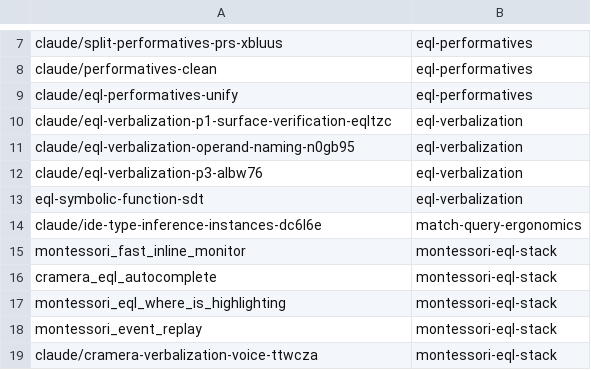
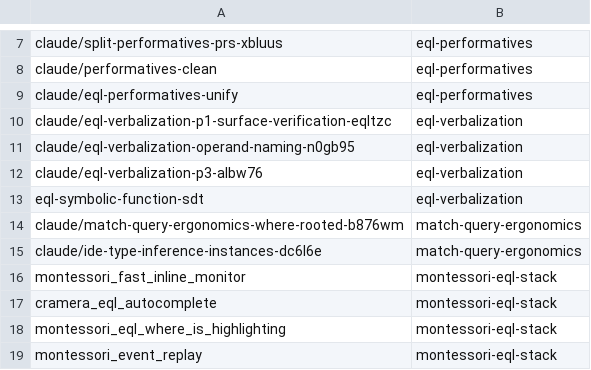
Before and after one commit to AbdelrhmanBassiouny/cognitive_robot_abstract_machine, a TSV file: .claude/personal/plans/_generated/branch-index.tsv, drawn as a sheet; only a part is shown, gaps mark what is left out; the shorter side is filled out with more unchanged rows.

Commit message:
Update plan manifest for match-query-ergonomics

```diff
--- a/.claude/personal/plans/_generated/branch-index.tsv
+++ b/.claude/personal/plans/_generated/branch-index.tsv
@@ -13,2 +13,3 @@ claude/eql-verbalization-p3-albw76	eql-verbalization
 eql-symbolic-function-sdt	eql-verbalization
+claude/match-query-ergonomics-where-rooted-b876wm	match-query-ergonomics
 claude/ide-type-inference-instances-dc6l6e	match-query-ergonomics
```
Also changed, not shown: 1 other file.
